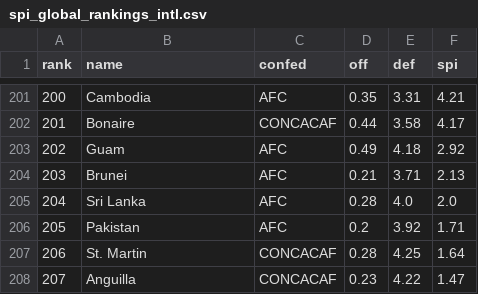
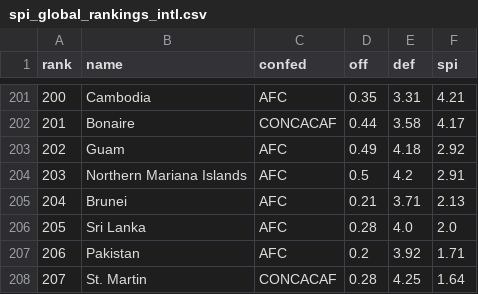
Before and after one commit to alchemistikk/spi-match-filter, a CSV file: src/data/raw/spi_global_rankings_intl.csv, drawn as a sheet; only a part is shown, gaps mark what is left out; the shorter side is filled out with more unchanged rows; addresses are those after the commit; the diff names each change by its address in the sheet, - before the commit and + after, or states it on an @@ line.

```diff
--- a/src/data/raw/spi_global_rankings_intl.csv
+++ b/src/data/raw/spi_global_rankings_intl.csv
+row 204: 203 | Northern Mariana Islands | AFC | 0.5 | 4.2 | 2.91
@@ column A (rank) renumbered from row 205 down @@
```
Also changed, not shown: src/data/raw/spi_global_rankings.csv, 4 other files.
